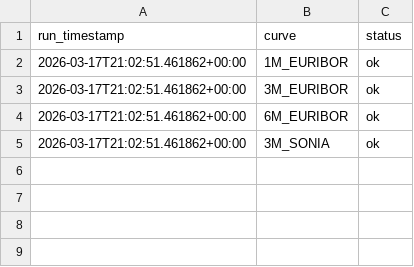
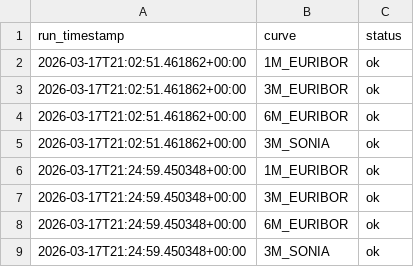
Before and after one commit to azmd9/Interest-rates, a CSV file: data/run_log.csv, drawn as a sheet; the diff names each change by its address in the sheet, - before the commit and + after, or states it on an @@ line.

```diff
--- a/data/run_log.csv
+++ b/data/run_log.csv
+row 6: 2026-03-17T21:24:59.450348+00:00 | 1M_EURIBOR | ok
+row 7: 2026-03-17T21:24:59.450348+00:00 | 3M_EURIBOR | ok
+row 8: 2026-03-17T21:24:59.450348+00:00 | 6M_EURIBOR | ok
+row 9: 2026-03-17T21:24:59.450348+00:00 | 3M_SONIA | ok
```
Also changed, not shown: 4 other files.
